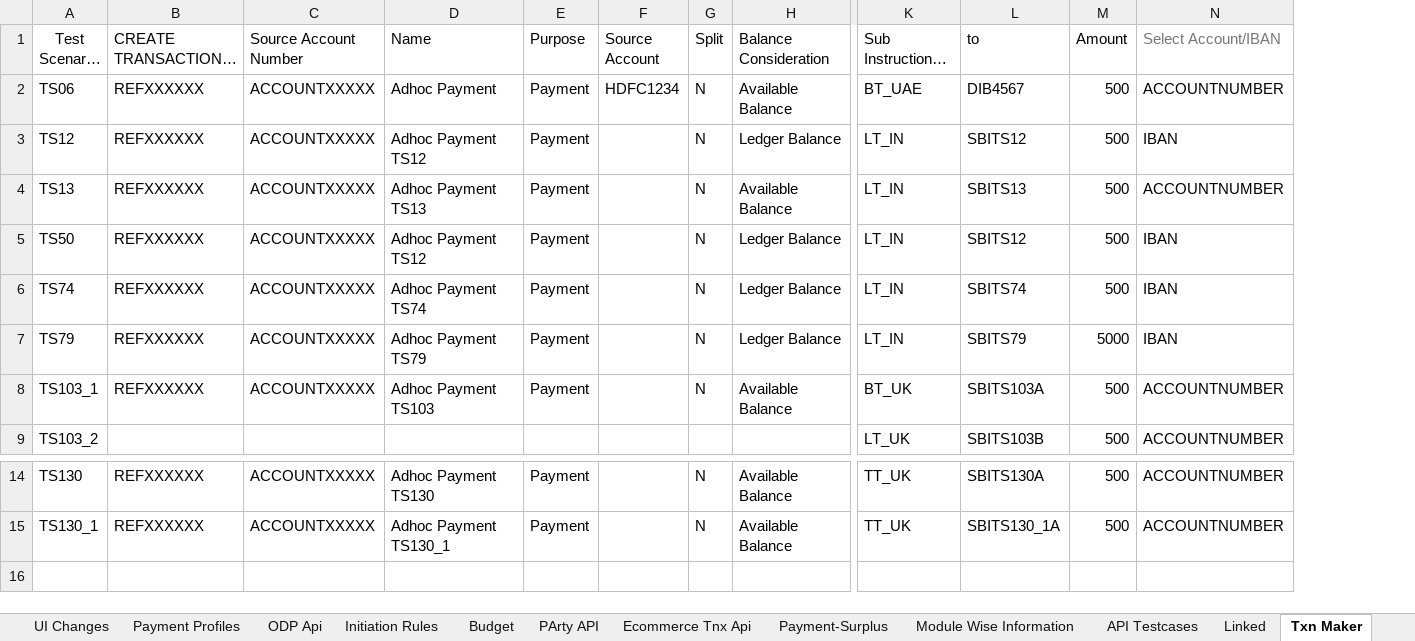
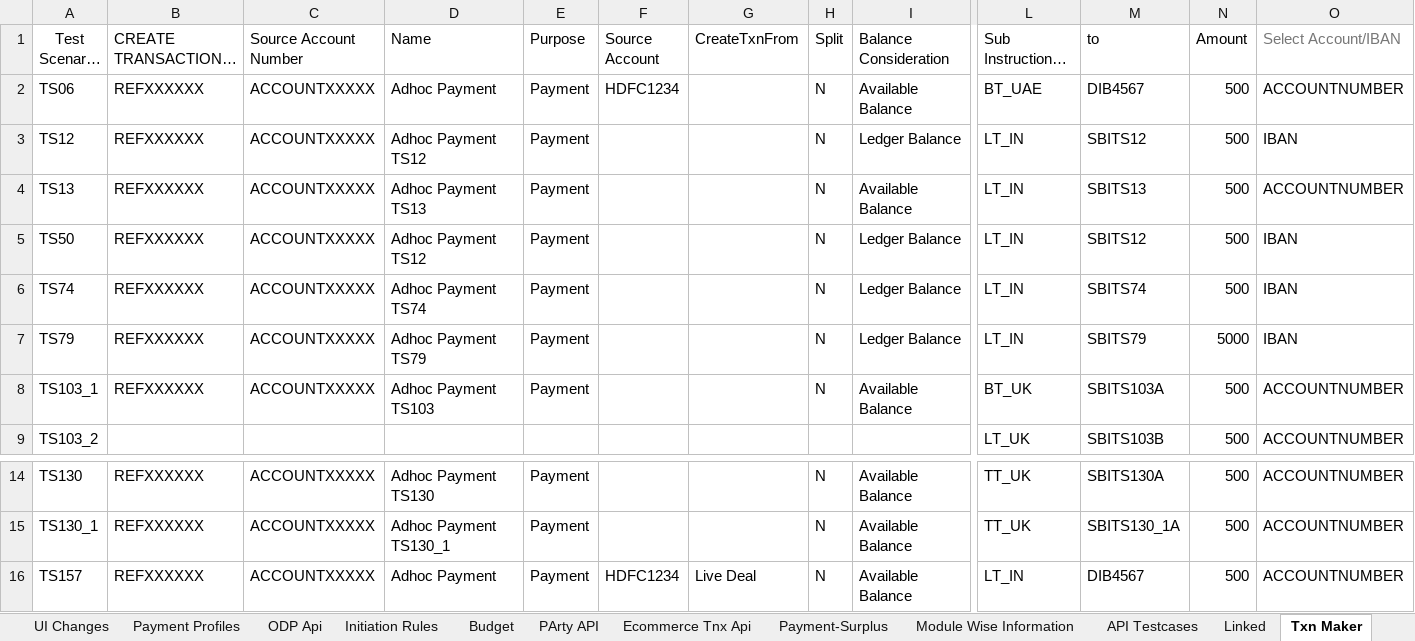
Before and after one commit to deepakdude938/upp, an Excel workbook: src/main/resources/upp-automation-testdata.xlsx, sheet Txn Maker, drawn as a sheet; only a part is shown, gaps mark what is left out; long unchanged cells end in …; values as stored, in another font and other column widths than the file's, no borders; charts and pictures not drawn; rows hold the shown columns only; the diff names each change by its address in the sheet, - before the commit and + after, or states it on an @@ line.

```diff
--- a/src/main/resources/upp-automation-testdata.xlsx (sheet Txn Maker)
+++ b/src/main/resources/upp-automation-testdata.xlsx (sheet Txn Maker)
+column G (CreateTxnFrom), empty
+row 16: TS157 | REFXXXXXX | ACCOUNTXXXXX | Adhoc Payment | Payment | HDFC1234 | Live Deal | N | Available Balance | LT_IN | DIB4567 | 500 | ACCOUNTNUMBER
```
Also changed, not shown: sheet Test Case Master, sheet Basic Details, sheet Accounts, sheet Txn Verifier, sheet Txn checker, sheet ProdIssue, 14 other files.
